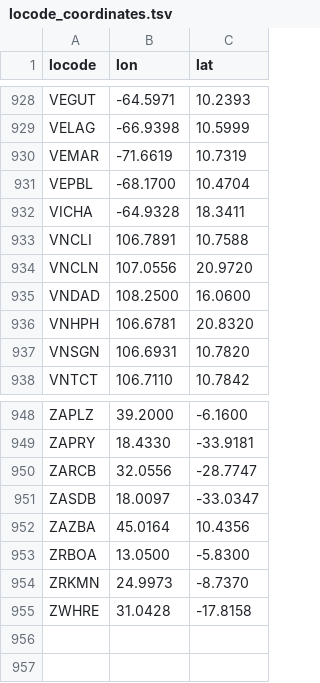
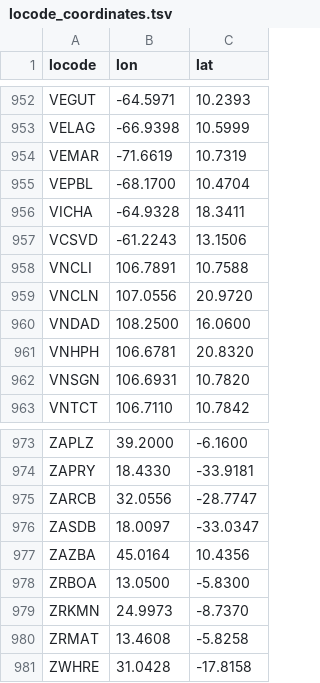
Before and after one commit to sabas/GenoaPortStats, a TSV file: common/locode_coordinates.tsv, drawn as a sheet; only a part is shown, gaps mark what is left out; the diff covers the shown part only; the diff names each change by its address in the sheet, - before the commit and + after, or states it on an @@ line.

```diff
--- a/common/locode_coordinates.tsv
+++ b/common/locode_coordinates.tsv
+row 957: VCSVD | -61.2243 | 13.1506
+row 980: ZRMAT | 13.4608 | -5.8258
```
Also changed, not shown: 24 added rows and 3 edited cells elsewhere in this file, globalTraffic/2012/data/globalTraffic_2012_discharge.tsv, globalTraffic/2012/data/globalTraffic_2012_loading.tsv, 19 other files.
